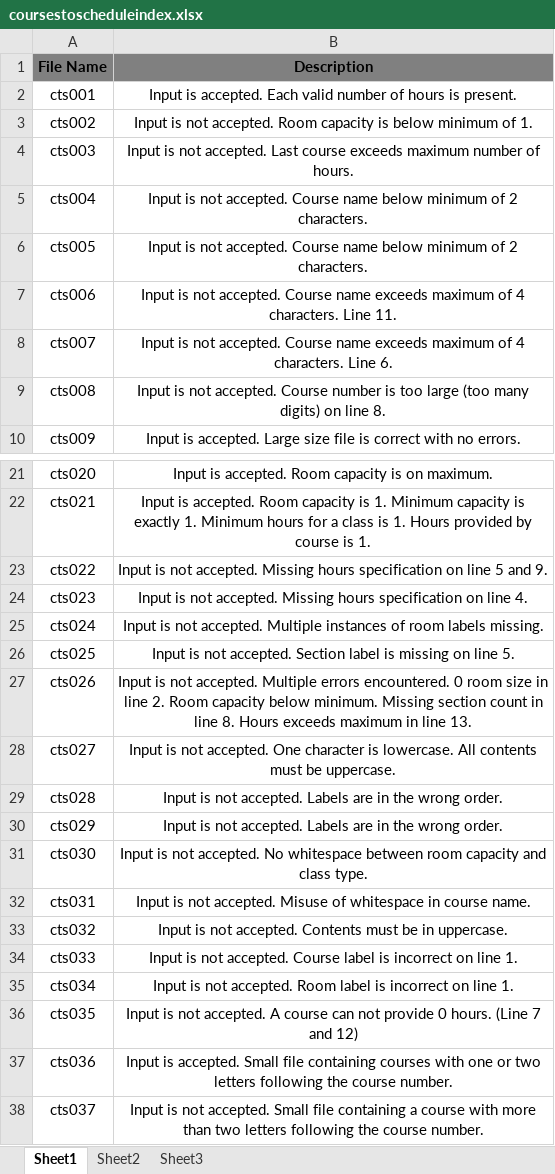
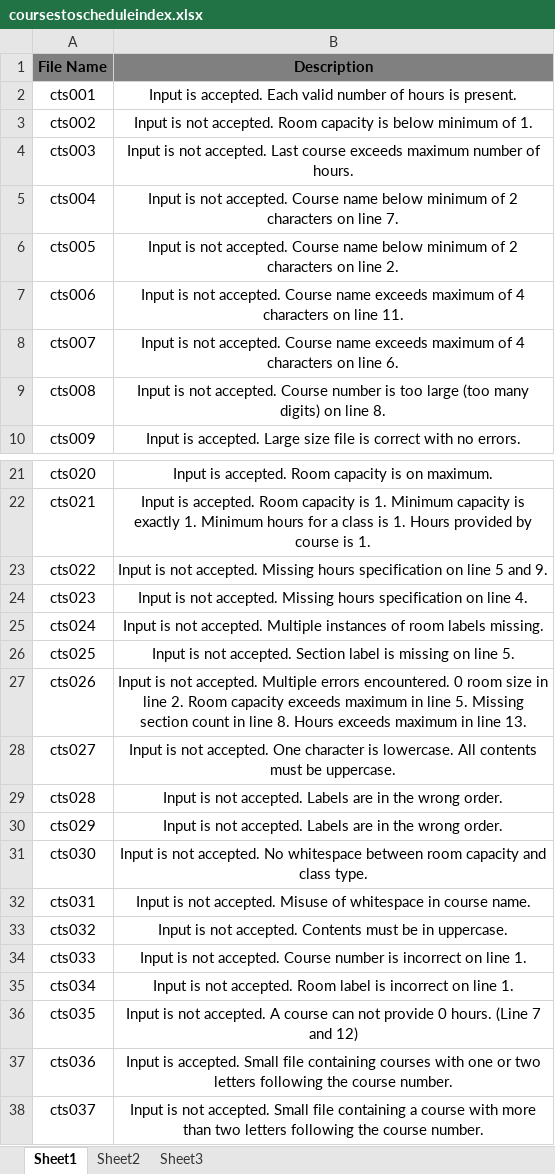
Before and after one commit to UNA13BlueTeam/TeamSquirtle, an Excel workbook: TestFiles/coursestoschedule/coursestoscheduleindex.xlsx, sheet Sheet1, drawn as a sheet; only a part is shown, gaps mark what is left out; values as stored, in another font and other column widths than the file's, no borders; the diff names each change by its address in the sheet, - before the commit and + after, or states it on an @@ line.

Commit message:
Tested courses to upload
Led to slight modification in doAddClass.  All is well so far.

```diff
--- a/TestFiles/coursestoschedule/coursestoscheduleindex.xlsx (sheet Sheet1)
+++ b/TestFiles/coursestoschedule/coursestoscheduleindex.xlsx (sheet Sheet1)
-B5 (Description): …of 2 characters.
+B5 (Description): …of 2 characters on line 7.
-B6 (Description): …of 2 characters.
+B6 (Description): …of 2 characters on line 2.
-B7 (Description): …of 4 characters. Line 11.
+B7 (Description): …of 4 characters on line 11.
-B8 (Description): …of 4 characters. Line 6.
+B8 (Description): …of 4 characters on line 6.
-B27 (Description): …Room capacity below minimum. Missing section…
+B27 (Description): …Room capacity exceeds maximum in line 5. Missing section…
-B34 (Description): …accepted. Course label is incorrect…
+B34 (Description): …accepted. Course number is incorrect…
```
Also changed, not shown: 2 other files.
